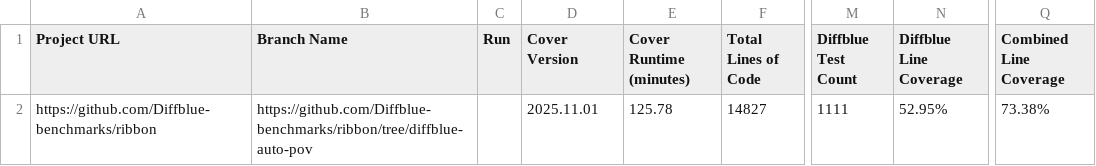
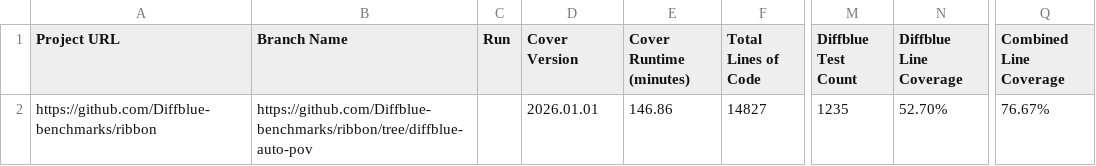
Before and after one commit to Diffblue-benchmarks/ribbon, a CSV file: diffblue-pov-results.csv, drawn as a sheet; only a part is shown, gaps mark what is left out; the diff names each change by its address in the sheet, - before the commit and + after, or states it on an @@ line.

Commit message:
PoV Tests from Diffblue Cover 2026.01.01

```diff
--- a/diffblue-pov-results.csv
+++ b/diffblue-pov-results.csv
-D2 (Cover Version): 2025.11.01
+D2 (Cover Version): 2026.01.01
-E2 (Cover Runtime (minutes)): 125.78
+E2 (Cover Runtime (minutes)): 146.86
-M2 (Diffblue Test Count): 1111
+M2 (Diffblue Test Count): 1235
-N2 (Diffblue Line Coverage): 52.95%
+N2 (Diffblue Line Coverage): 52.70%
-Q2 (Combined Line Coverage): 73.38%
+Q2 (Combined Line Coverage): 76.67%
```
Also changed, not shown: 59 other files.
